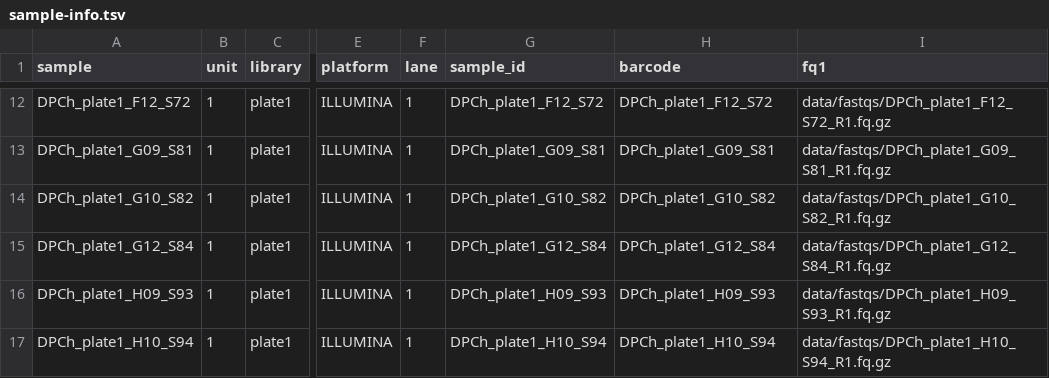
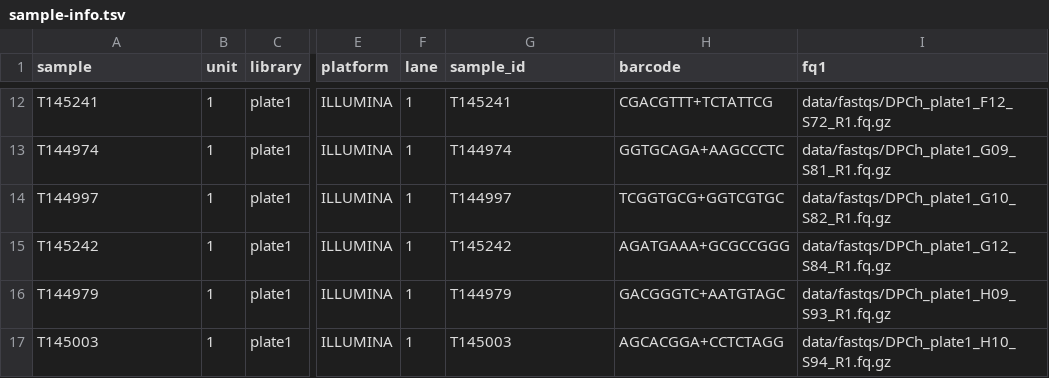
Before and after one commit to eriqande/con-gen-csu, a TSV file: Snakemake-Example/sample-info.tsv, drawn as a sheet; only a part is shown, gaps mark what is left out; the diff covers the shown part only; the diff names each change by its address in the sheet, - before the commit and + after, or states it on an @@ line.

Commit message:
update sample info table

```diff
--- a/Snakemake-Example/sample-info.tsv
+++ b/Snakemake-Example/sample-info.tsv
-A12 (sample): DPCh_plate1_F12_S72
+A12 (sample): T145241
-G12 (sample_id): DPCh_plate1_F12_S72
+G12 (sample_id): T145241
-H12 (barcode): DPCh_plate1_F12_S72
+H12 (barcode): CGACGTTT+TCTATTCG
-A13 (sample): DPCh_plate1_G09_S81
+A13 (sample): T144974
-G13 (sample_id): DPCh_plate1_G09_S81
+G13 (sample_id): T144974
-H13 (barcode): DPCh_plate1_G09_S81
+H13 (barcode): GGTGCAGA+AAGCCCTC
-A14 (sample): DPCh_plate1_G10_S82
+A14 (sample): T144997
-G14 (sample_id): DPCh_plate1_G10_S82
+G14 (sample_id): T144997
-H14 (barcode): DPCh_plate1_G10_S82
+H14 (barcode): TCGGTGCG+GGTCGTGC
-A15 (sample): DPCh_plate1_G12_S84
+A15 (sample): T145242
-G15 (sample_id): DPCh_plate1_G12_S84
+G15 (sample_id): T145242
-H15 (barcode): DPCh_plate1_G12_S84
+H15 (barcode): AGATGAAA+GCGCCGGG
-A16 (sample): DPCh_plate1_H09_S93
+A16 (sample): T144979
-G16 (sample_id): DPCh_plate1_H09_S93
+G16 (sample_id): T144979
-H16 (barcode): DPCh_plate1_H09_S93
+H16 (barcode): GACGGGTC+AATGTAGC
-A17 (sample): DPCh_plate1_H10_S94
+A17 (sample): T145003
-G17 (sample_id): DPCh_plate1_H10_S94
+G17 (sample_id): T145003
-H17 (barcode): DPCh_plate1_H10_S94
+H17 (barcode): AGCACGGA+CCTCTAGG
```
Also changed, not shown: 30 edited cells elsewhere in this file.
